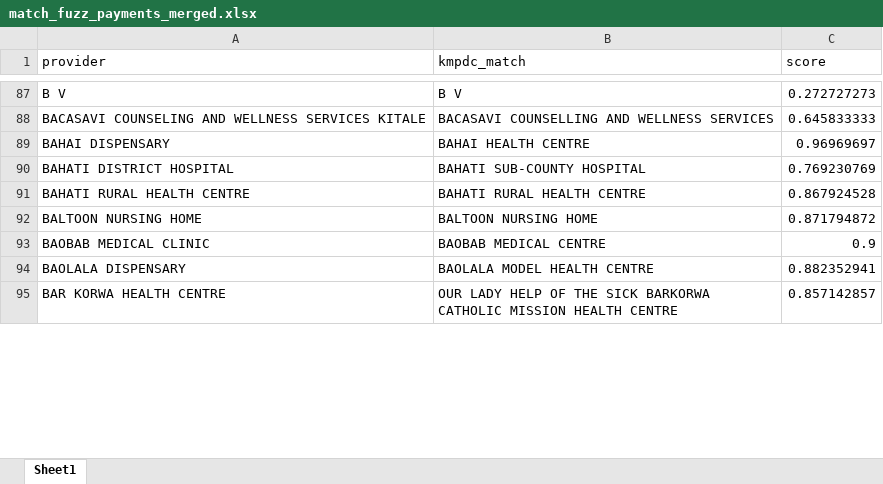
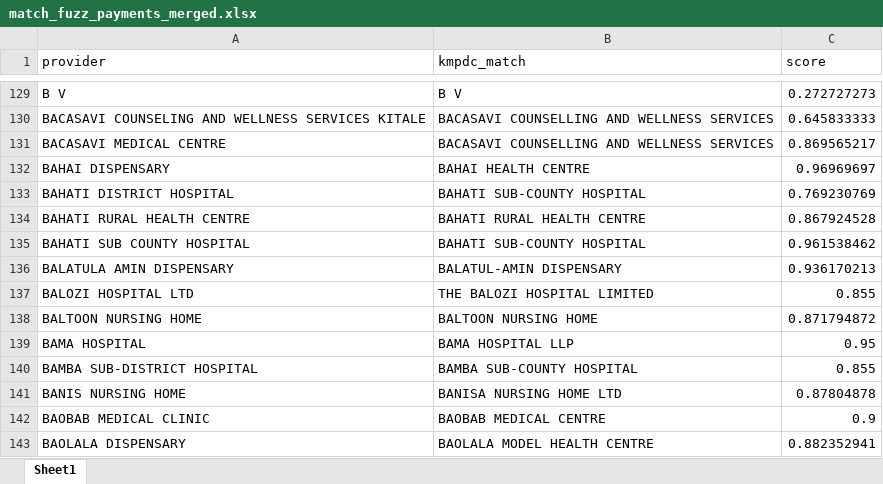
Before and after one commit to WaMuriithi/SHA_Payments-Analysis, an Excel workbook: csv/match_fuzz_payments_merged.xlsx, sheet Sheet1, drawn as a sheet; only a part is shown, gaps mark what is left out; the shorter side is filled out with more unchanged rows; values as stored, in another font and other column widths than the file's, no cell formats; the diff covers the shown part only; the diff names each change by its address in the sheet, - before the commit and + after, or states it on an @@ line.

```diff
--- a/csv/match_fuzz_payments_merged.xlsx (sheet Sheet1)
+++ b/csv/match_fuzz_payments_merged.xlsx (sheet Sheet1)
+row 131: BACASAVI MEDICAL CENTRE | BACASAVI COUNSELLING AND WELLNESS SERVICES | 0.869565217
+row 135: BAHATI SUB COUNTY HOSPITAL | BAHATI SUB-COUNTY HOSPITAL | 0.961538462
+row 136: BALATULA AMIN DISPENSARY | BALATUL-AMIN DISPENSARY | 0.936170213
+row 137: BALOZI HOSPITAL LTD | THE BALOZI HOSPITAL LIMITED | 0.855
+row 139: BAMA HOSPITAL | BAMA HOSPITAL LLP | 0.95
+row 140: BAMBA SUB-DISTRICT HOSPITAL | BAMBA SUB-COUNTY HOSPITAL | 0.855
+row 141: BANIS NURSING HOME | BANISA NURSING HOME LTD | 0.87804878
```
Also changed, not shown: 251 added rows and 34 edited cells elsewhere in this sheet, cell formats, 7 other files.
